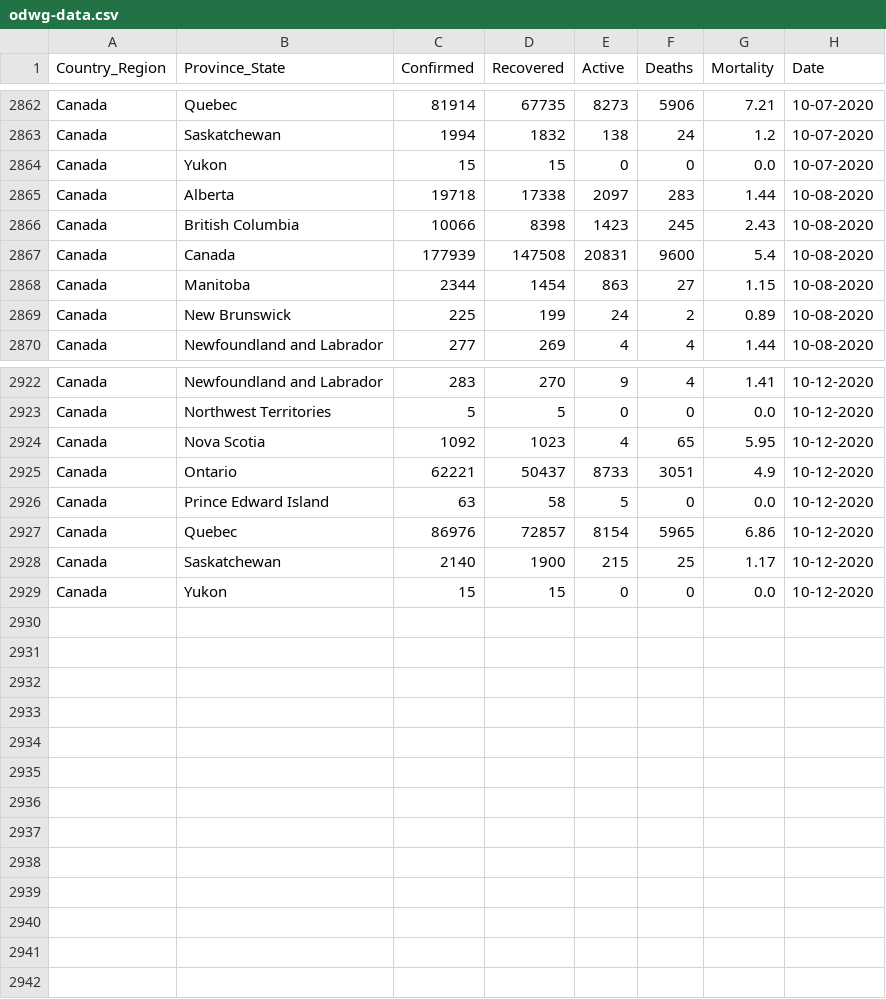
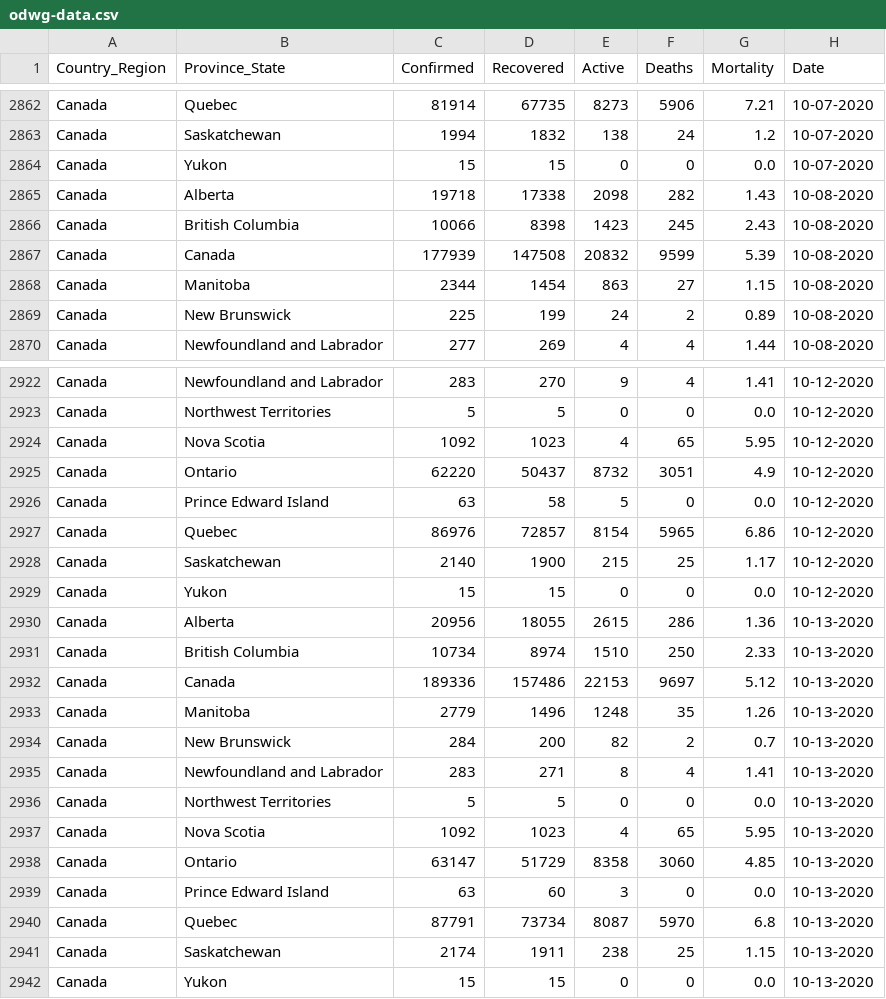
Before and after one commit to esklarski/canada.covid19, a CSV file: dataset/odwg-data.csv, drawn as a sheet; only a part is shown, gaps mark what is left out; the diff covers the shown part only.

Commit message:
update ODWG data for 2020/10/13

```diff
--- a/dataset/odwg-data.csv
+++ b/dataset/odwg-data.csv
@@ -2864,5 +2864,5 @@ Canada,Saskatchewan,1994,1832,138,24,1.2,10-07-2020
 Canada,Yukon,15,15,0,0,0.0,10-07-2020
-Canada,Alberta,19718,17338,2097,283,1.44,10-08-2020
+Canada,Alberta,19718,17338,2098,282,1.43,10-08-2020
 Canada,British Columbia,10066,8398,1423,245,2.43,10-08-2020
-Canada,Canada,177939,147508,20831,9600,5.4,10-08-2020
+Canada,Canada,177939,147508,20832,9599,5.39,10-08-2020
 Canada,Manitoba,2344,1454,863,27,1.15,10-08-2020
@@ -2924,3 +2924,3 @@ Canada,Northwest Territories,5,5,0,0,0.0,10-12-2020
 Canada,Nova Scotia,1092,1023,4,65,5.95,10-12-2020
-Canada,Ontario,62221,50437,8733,3051,4.9,10-12-2020
+Canada,Ontario,62220,50437,8732,3051,4.9,10-12-2020
 Canada,Prince Edward Island,63,58,5,0,0.0,10-12-2020
@@ -2929 +2929,14 @@ Canada,Saskatchewan,2140,1900,215,25,1.17,10-12-2020
 Canada,Yukon,15,15,0,0,0.0,10-12-2020
+Canada,Alberta,20956,18055,2615,286,1.36,10-13-2020
+Canada,British Columbia,10734,8974,1510,250,2.33,10-13-2020
+Canada,Canada,189336,157486,22153,9697,5.12,10-13-2020
+Canada,Manitoba,2779,1496,1248,35,1.26,10-13-2020
+Canada,New Brunswick,284,200,82,2,0.7,10-13-2020
+Canada,Newfoundland and Labrador,283,271,8,4,1.41,10-13-2020
+Canada,Northwest Territories,5,5,0,0,0.0,10-13-2020
+Canada,Nova Scotia,1092,1023,4,65,5.95,10-13-2020
+Canada,Ontario,63147,51729,8358,3060,4.85,10-13-2020
+Canada,Prince Edward Island,63,60,3,0,0.0,10-13-2020
+Canada,Quebec,87791,73734,8087,5970,6.8,10-13-2020
+Canada,Saskatchewan,2174,1911,238,25,1.15,10-13-2020
+Canada,Yukon,15,15,0,0,0.0,10-13-2020
```
Also changed, not shown: 27 edited cells elsewhere in this file, 1 other file.
